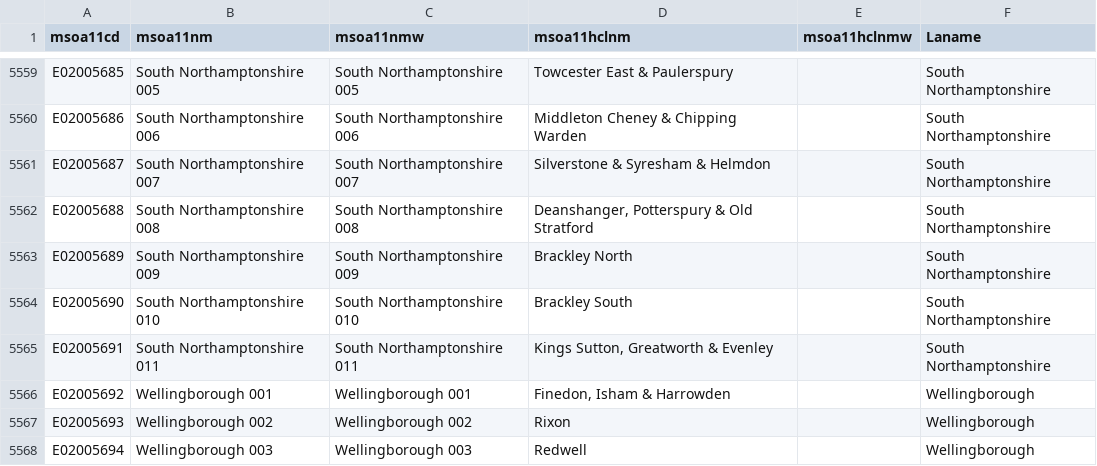
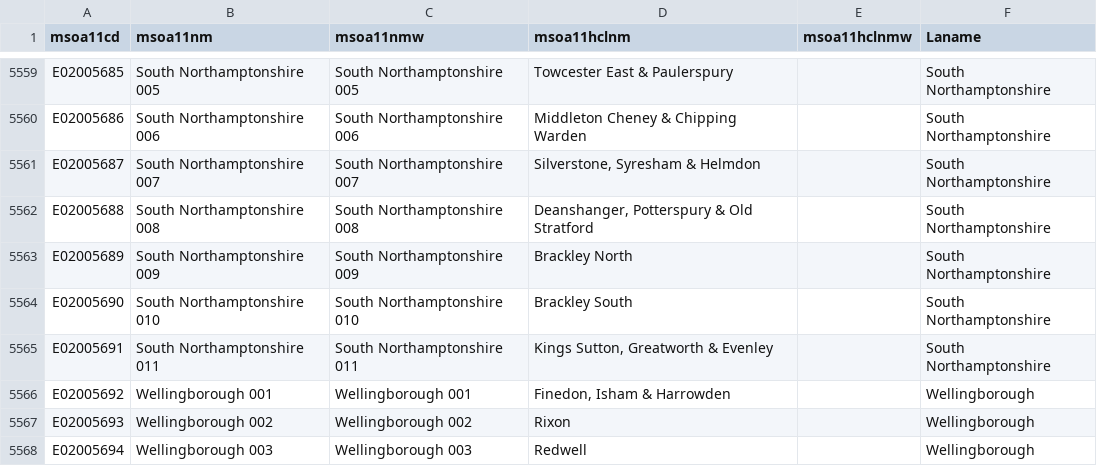
Before and after one commit to houseofcommonslibrary/houseofcommonslibrary.github.io, a CSV file: msoanames/MSOA-Names-Latest.csv, drawn as a sheet; only a part is shown, gaps mark what is left out.

```diff
--- a/msoanames/MSOA-Names-Latest.csv
+++ b/msoanames/MSOA-Names-Latest.csv
@@ -5560,3 +5560,3 @@ E02005685,South Northamptonshire 005,South Northamptonshire 005,Towcester East &
 E02005686,South Northamptonshire 006,South Northamptonshire 006,Middleton Cheney & Chipping Warden,,South Northamptonshire
-E02005687,South Northamptonshire 007,South Northamptonshire 007,Silverstone & Syresham & Helmdon,,South Northamptonshire
+E02005687,South Northamptonshire 007,South Northamptonshire 007,"Silverstone, Syresham & Helmdon",,South Northamptonshire
 E02005688,South Northamptonshire 008,South Northamptonshire 008,"Deanshanger, Potterspury & Old Stratford",,South Northamptonshire
```
Also changed, not shown: 8 other files.
